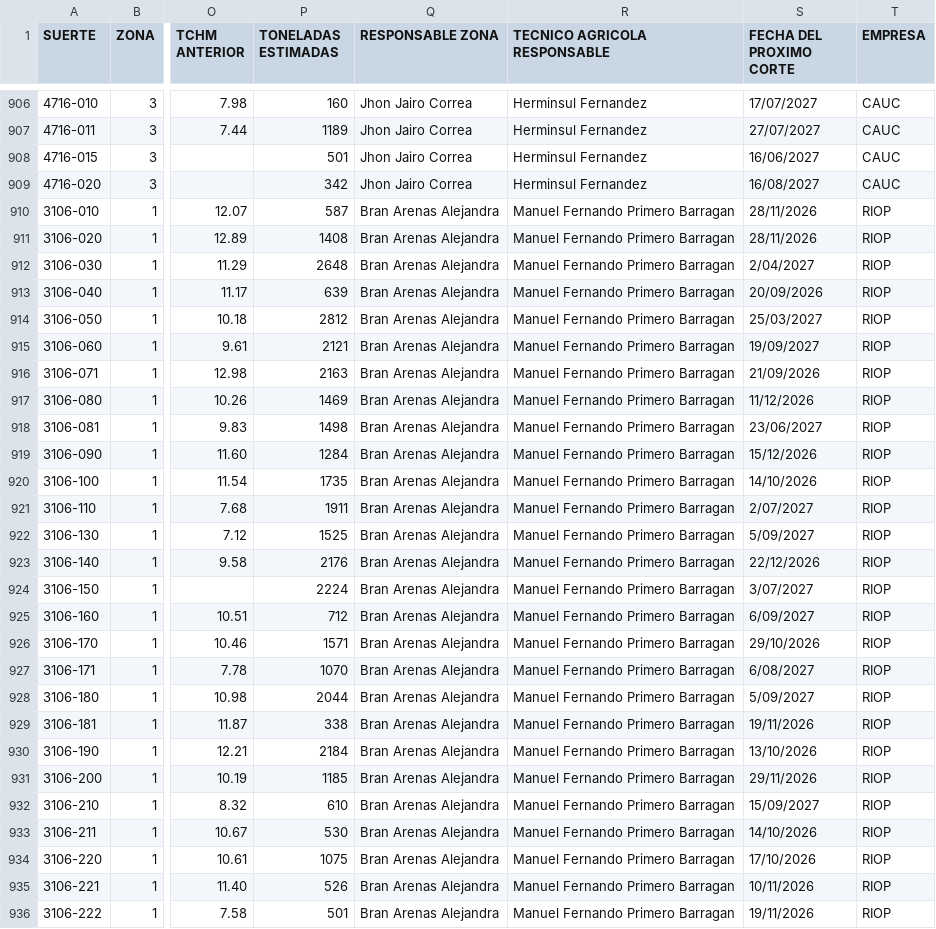
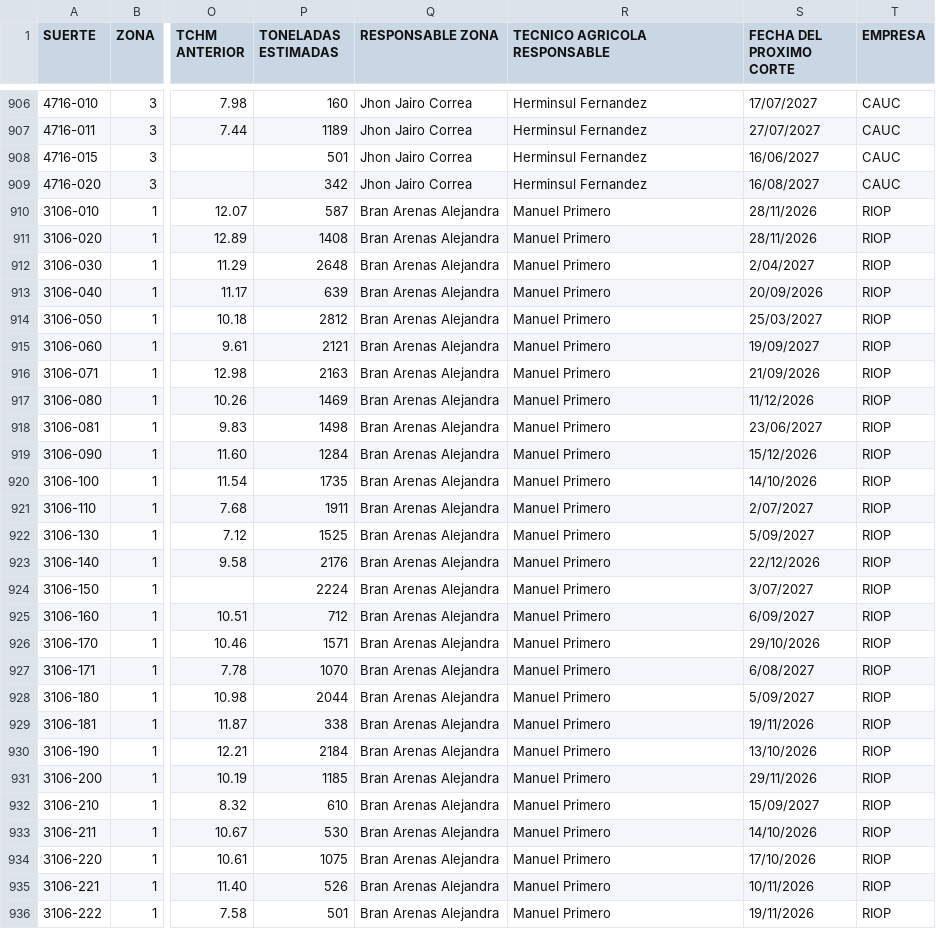
Before and after one commit to juancarloszuluagaranzon-afk/maestro-riopaila, a CSV file: maestro.csv, drawn as a sheet; only a part is shown, gaps mark what is left out; the diff covers the shown part only; the diff names each change by its address in the sheet, - before the commit and + after, or states it on an @@ line.

```diff
--- a/maestro.csv
+++ b/maestro.csv
-R910:R936 (TECNICO AGRICOLA RESPONSABLE): Manuel Fernando Primero Barragan
+R910:R936 (TECNICO AGRICOLA RESPONSABLE): Manuel Primero
```
Also changed, not shown: 115 edited cells elsewhere in this file.
